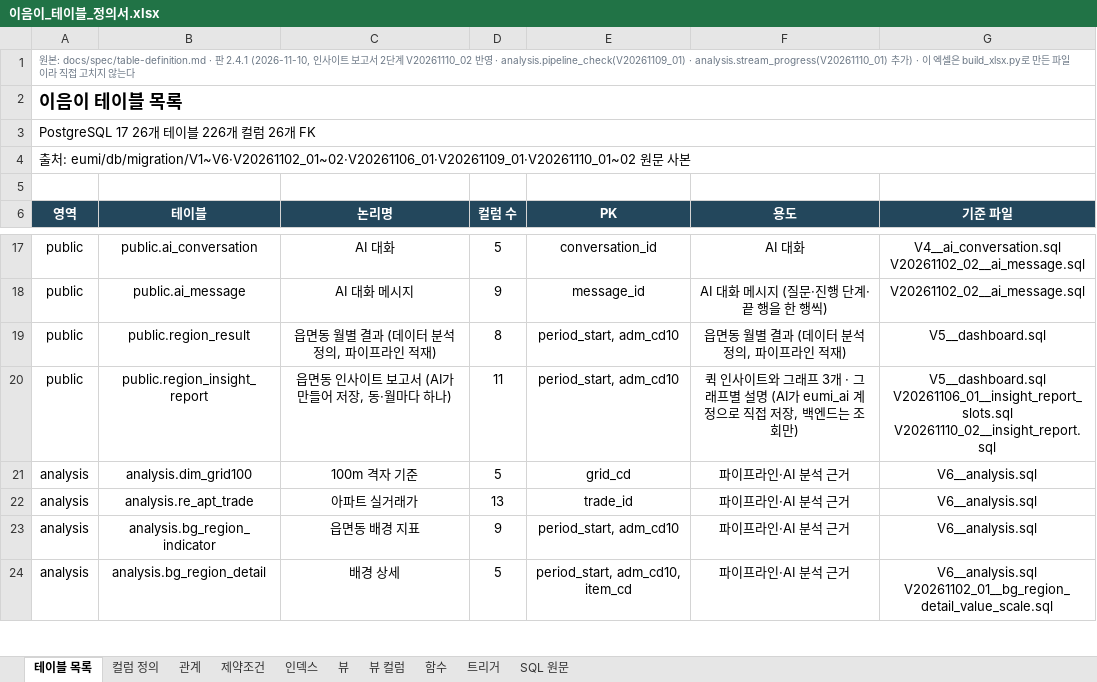
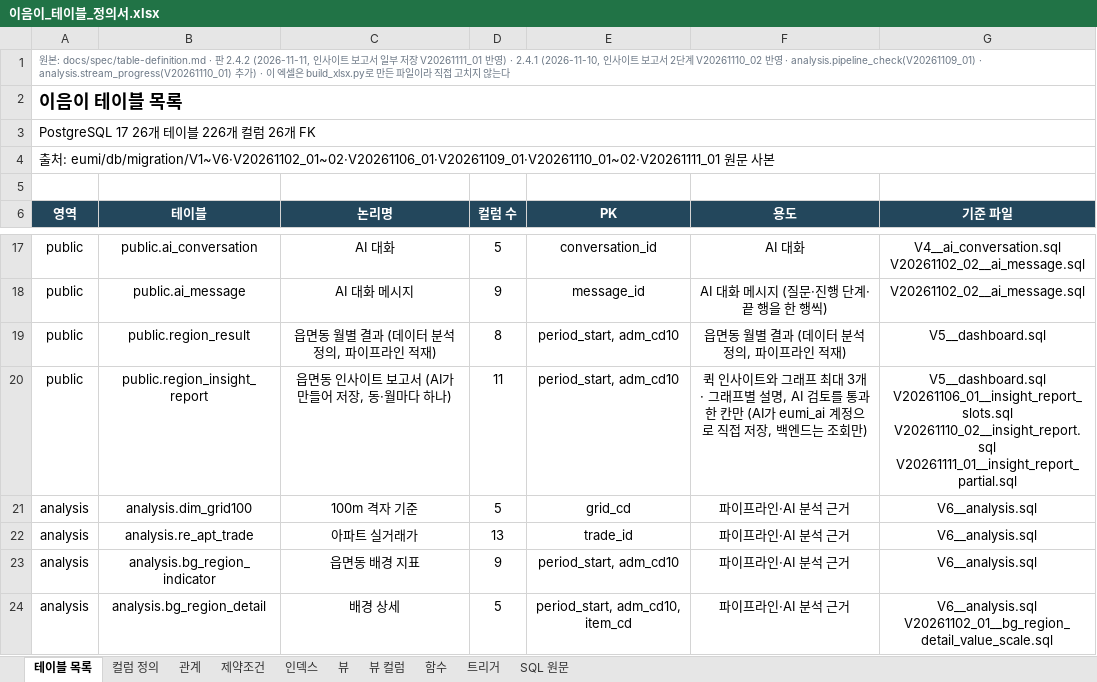
Before and after one commit to minjun069/Eumi, an Excel workbook: docs/spec/이음이_테이블_정의서.xlsx, sheet 테이블 목록, drawn as a sheet; only a part is shown, gaps mark what is left out; values as stored, in another font and other column widths than the file's, no borders; ↵ is a line break in a cell; the diff names each change by its address in the sheet, - before the commit and + after, or states it on an @@ line.

Commit message:
feat: [DB] 인사이트 보고서 일부 저장 허용
Jira: S15P31B201-237

```diff
--- a/docs/spec/이음이_테이블_정의서.xlsx (sheet 테이블 목록)
+++ b/docs/spec/이음이_테이블_정의서.xlsx (sheet 테이블 목록)
-A1 (영역): …판 2.4.1 (2026-11-10,…
+A1 (영역): …판 2.4.2 (2026-11-11, 인사이트 보고서 일부 저장 V20261111_01 반영) · 2.4.1 (2026-11-10,…
-A4 (영역): …처: eumi/db/migration/V1~V6·V20261102_01~02·V20261106_01·V20261109_01·V20261110_01~02 원문…
+A4 (영역): …처: eumi/db/migration/V1~V6·V20261102_01~02·V20261106_01·V20261109_01·V20261110_01~02·V20261111_01 원문…
-F20 (용도): …그래프 3개 · 그래프별 설명 (AI가…
+F20 (용도): …그래프 최대 3개 · 그래프별 설명, AI 검토를 통과한 칸만 (AI가…
-G20 (기준 파일): …V20261106_01__insight_report_slots.sql ↵ V20261110_02__insight_report.sql
+G20 (기준 파일): …V20261106_01__insight_report_slots.sql ↵ V20261110_02__insight_report.sql ↵ V20261111_01__insight_report_partial.sql
```
Also changed, not shown: sheet SQL 원문, sheet 컬럼 정의, sheet 제약조건, sheet 트리거, sheet 함수, sheet 뷰, 3 more sheets, docs/spec/이음이_API_명세표.xlsx, 8 other files.
